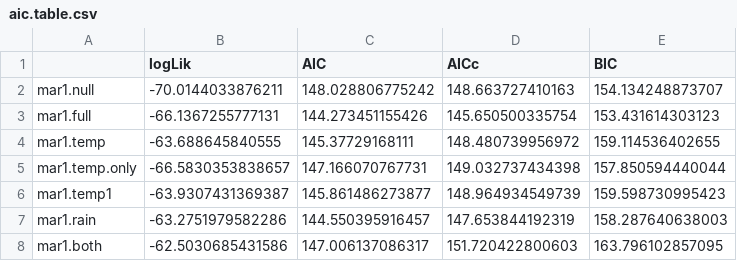
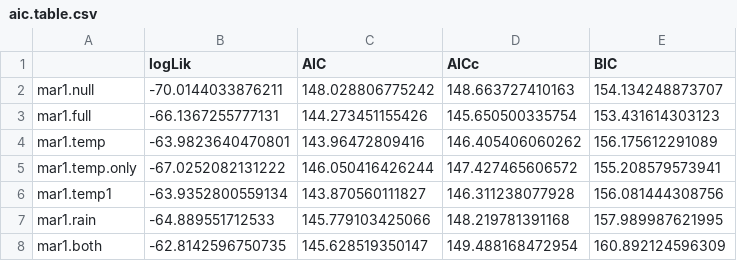
Before and after one commit to fbarraquand/GyrfalconPtarmigan_MAR, a CSV file: mar1/aic.table.csv, drawn as a sheet.

```diff
--- a/mar1/aic.table.csv
+++ b/mar1/aic.table.csv
@@ -3,6 +3,6 @@
 "mar1.full",-66.1367255777131,144.273451155426,145.650500335754,153.431614303123
-"mar1.temp",-63.688645840555,145.37729168111,148.480739956972,159.114536402655
-"mar1.temp.only",-66.5830353838657,147.166070767731,149.032737434398,157.850594440044
-"mar1.temp1",-63.9307431369387,145.861486273877,148.964934549739,159.598730995423
-"mar1.rain",-63.2751979582286,144.550395916457,147.653844192319,158.287640638003
-"mar1.both",-62.5030685431586,147.006137086317,151.720422800603,163.796102857095
+"mar1.temp",-63.9823640470801,143.96472809416,146.405406060262,156.175612291089
+"mar1.temp.only",-67.0252082131222,146.050416426244,147.427465606572,155.208579573941
+"mar1.temp1",-63.9352800559134,143.870560111827,146.311238077928,156.081444308756
+"mar1.rain",-64.889551712533,145.779103425066,148.219781391168,157.989987621995
+"mar1.both",-62.8142596750735,145.628519350147,149.488168472954,160.892124596309
```
Also changed, not shown: mar1/mar1.both.csv, mar1/mar1.rain.csv, 4 other files.
